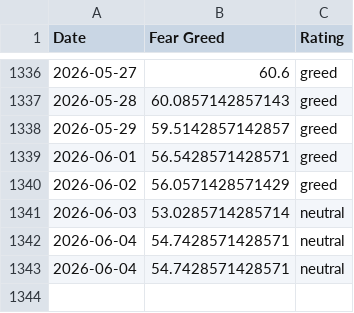
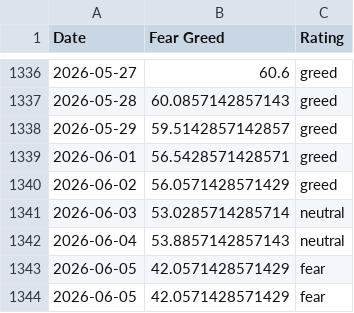
Before and after one commit to sln-crayfish/fear-greed-data, a CSV file: datasets/cnn_fear_greed.csv, drawn as a sheet; only a part is shown, gaps mark what is left out.

```diff
--- a/datasets/cnn_fear_greed.csv
+++ b/datasets/cnn_fear_greed.csv
@@ -1341,3 +1341,4 @@ Date,Fear Greed,Rating
 2026-06-03,53.0285714285714,neutral
-2026-06-04,54.7428571428571,neutral
-2026-06-04,54.7428571428571,neutral
+2026-06-04,53.8857142857143,neutral
+2026-06-05,42.0571428571429,fear
+2026-06-05,42.0571428571429,fear
```
Also changed, not shown: fear-greed.csv, 1 other file.
